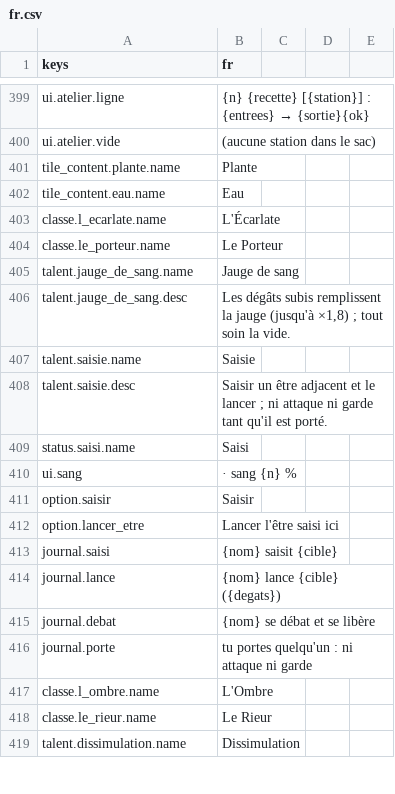
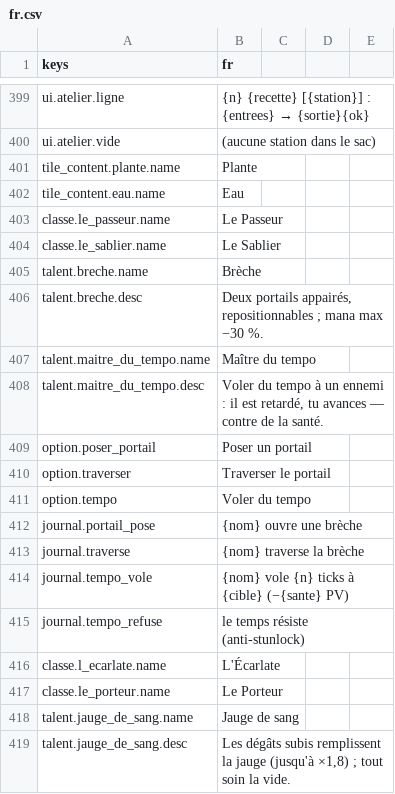
Before and after one commit to devmarcpro/sensen, a CSV file: godot/locale/fr.csv, drawn as a sheet; only a part is shown, gaps mark what is left out; the shorter side is filled out with more unchanged rows; the diff names each change by its address in the sheet, - before the commit and + after, or states it on an @@ line.

Commit message:
Le Passeur et Le Sablier : portails appaires, vol de tempo
Breche : deux portails repositionnables poses au clic droit, traversee par E ouverte a tous, mana max x0,7 via mana_max_mult lu par Etres.recalculer. Maitre du tempo : voler 8 ticks a un ennemi (budget anti-stunlock), avancer d autant, payer 5 PV. Contreparties posees a l ajout et a l apprentissage. Test test_passeur_et_sablier.

```diff
--- a/godot/locale/fr.csv
+++ b/godot/locale/fr.csv
+row 403: classe.le_passeur.name | Le Passeur
+row 404: classe.le_sablier.name | Le Sablier
+row 405: talent.breche.name | Brèche
+row 406: talent.breche.desc | Deux portails appairés, repositionnables ; mana max −30 %.
+row 407: talent.maitre_du_tempo.name | Maître du tempo
+row 408: talent.maitre_du_tempo.desc | Voler du tempo à un ennemi : il est retardé, tu avances — contre de la santé.
+row 409: option.poser_portail | Poser un portail
+row 410: option.traverser | Traverser le portail
+row 411: option.tempo | Voler du tempo
+row 412: journal.portail_pose | {nom} ouvre une brèche
+row 413: journal.traverse | {nom} traverse la brèche
+row 414: journal.tempo_vole | {nom} vole {n} ticks à {cible} (−{sante} PV)
+row 415: journal.tempo_refuse | le temps résiste (anti-stunlock)
```
Also changed, not shown: 13 other files.
